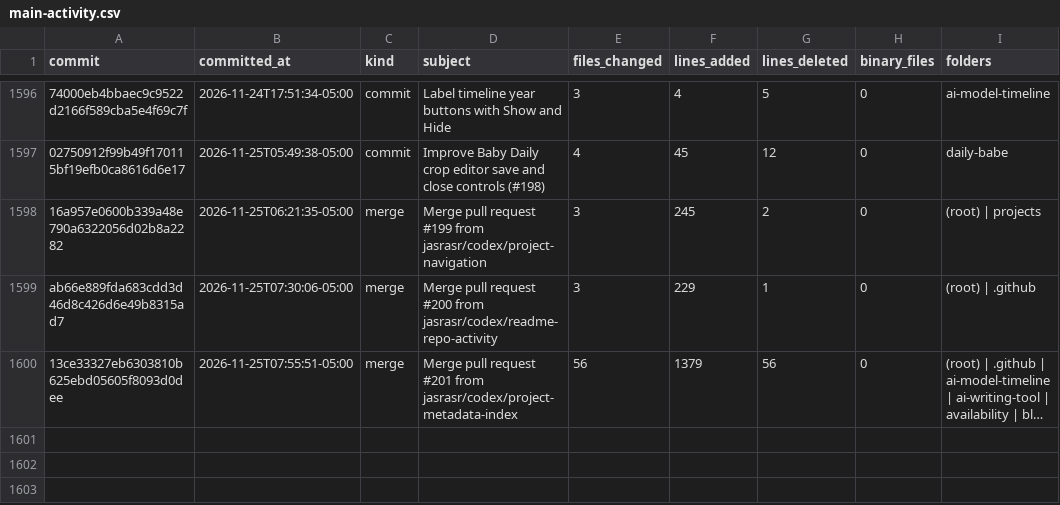
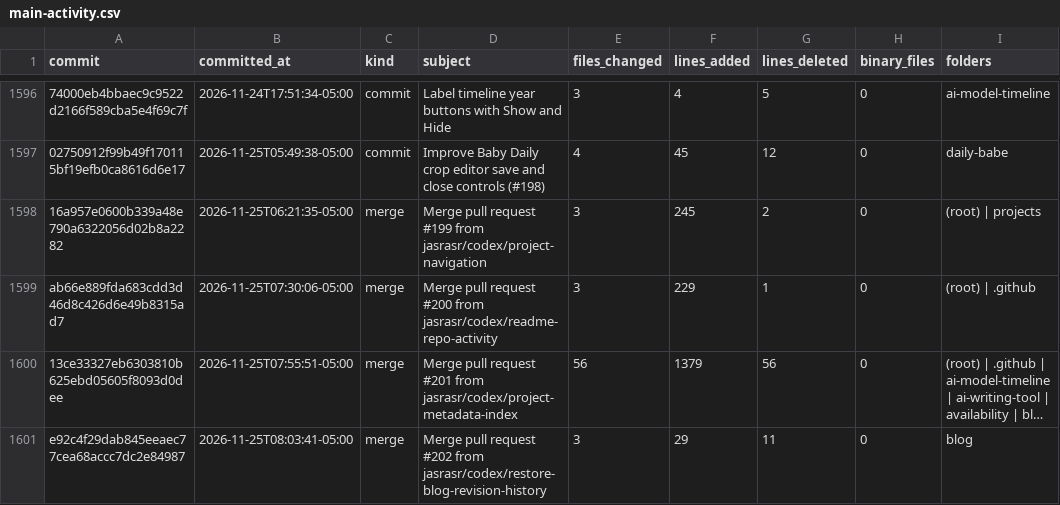
Before and after one commit to jasrasr/website, a CSV file: main-activity.csv, drawn as a sheet; only a part is shown, gaps mark what is left out; long unchanged cells end in …; the diff names each change by its address in the sheet, - before the commit and + after, or states it on an @@ line.

```diff
--- a/main-activity.csv
+++ b/main-activity.csv
+row 1601: e92c4f29dab845eeaec77cea68accc7dc2e84987 | 2026-11-25T08:03:41-05:00 | merge | Merge pull request #202 from jasrasr/codex/restore-blog-revision-history | 3 | 29 | 11 | 0 | blog
```
Also changed, not shown: commit-activity.csv, 1 other file.
